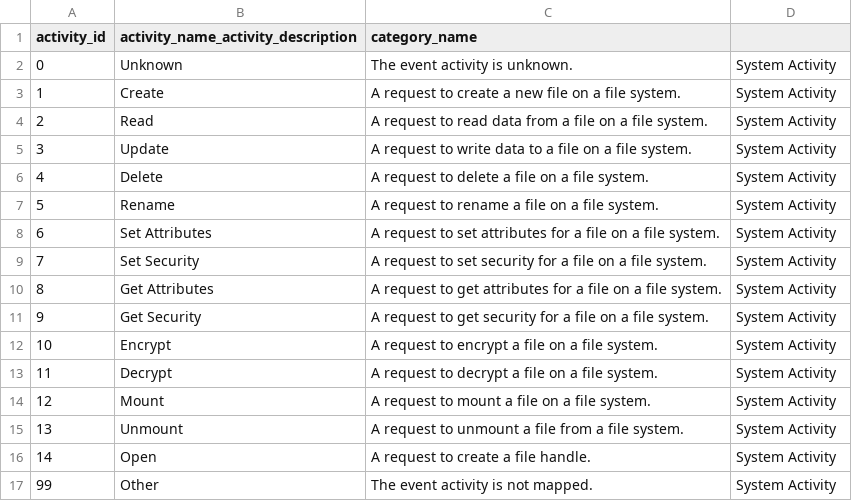
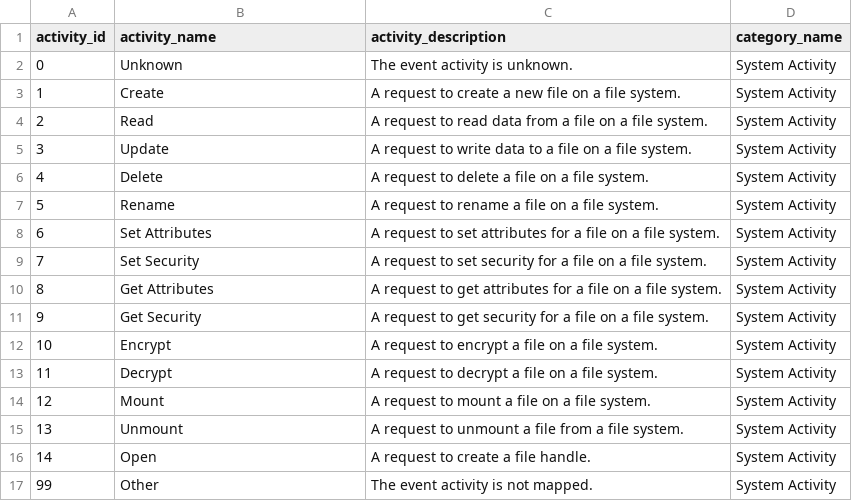
Before and after one commit to ark2491/ocsf, a CSV file: TA-linux-auditd-ocsf/lookups/nix_file_activity_id_to_name.csv, drawn as a sheet.

Commit message:
Update nix_file_activity_id_to_name.csv

```diff
--- a/TA-linux-auditd-ocsf/lookups/nix_file_activity_id_to_name.csv
+++ b/TA-linux-auditd-ocsf/lookups/nix_file_activity_id_to_name.csv
@@ -1,2 +1,2 @@
-activity_id,activity_name_activity_description,category_name
+activity_id,activity_name,activity_description,category_name
 0,Unknown,"The event activity is unknown.","System Activity"
```
